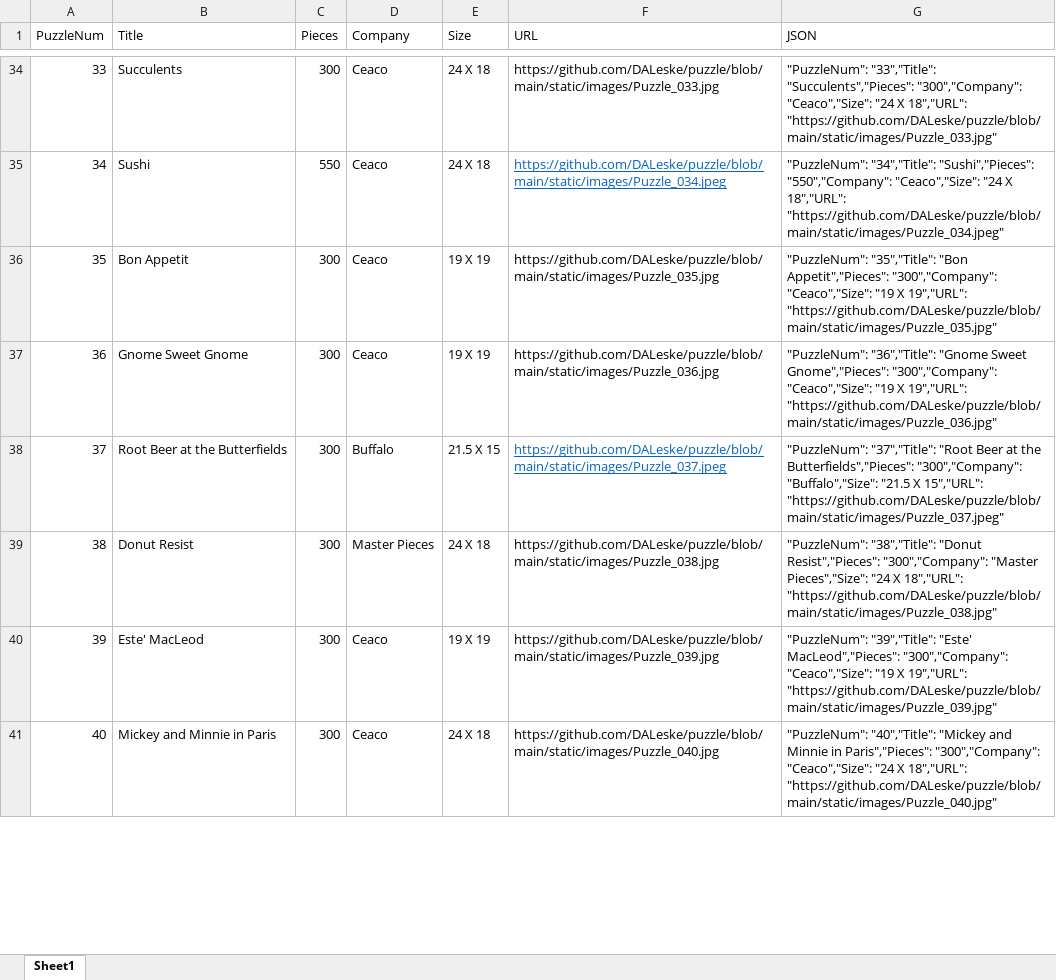
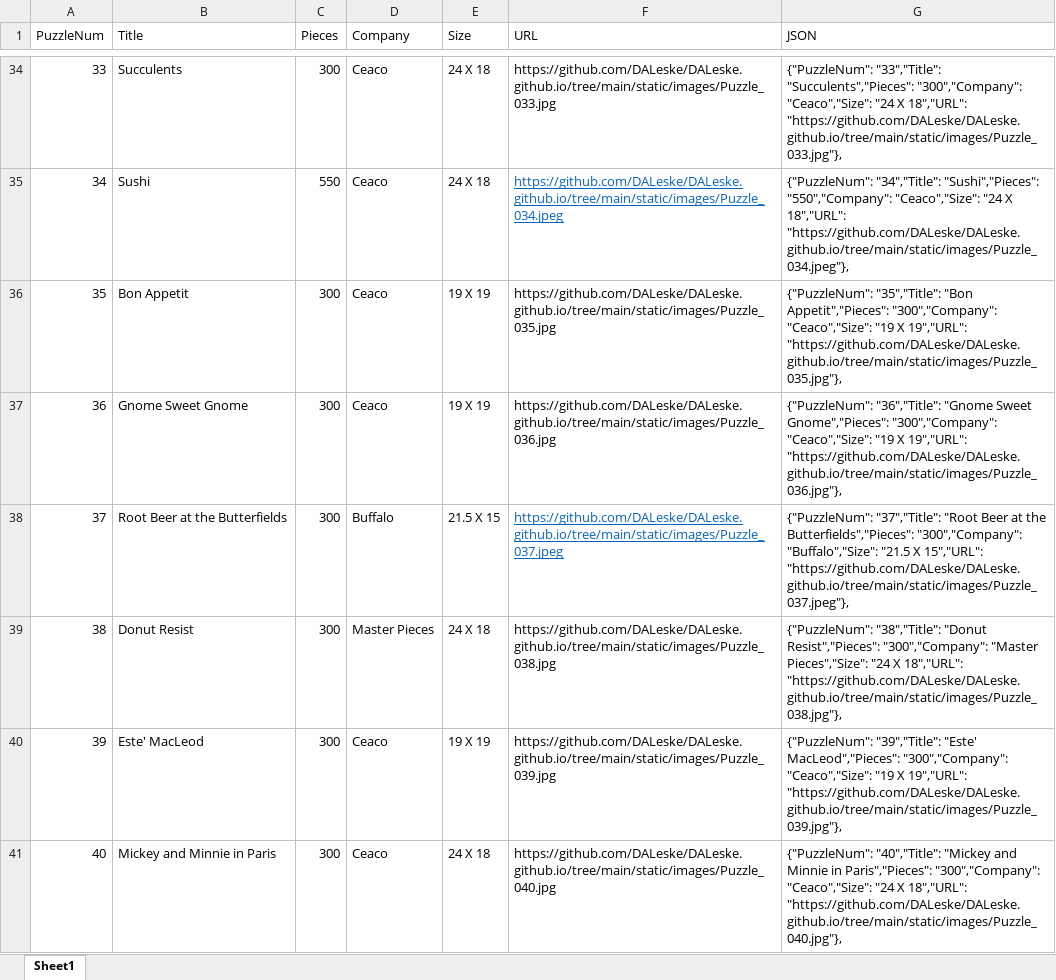
Before and after one commit to DALeske/DALeske.github.io, an Excel workbook: Leske_puzzle_list.xlsx, sheet Sheet1, drawn as a sheet; only a part is shown, gaps mark what is left out; values as stored, in another font and other column widths than the file's, no borders; the diff covers the shown part only; the diff names each change by its address in the sheet, - before the commit and + after, or states it on an @@ line.

Commit message:
update lists to github.io

```diff
--- a/Leske_puzzle_list.xlsx (sheet Sheet1)
+++ b/Leske_puzzle_list.xlsx (sheet Sheet1)
-F34 (URL): https://github.com/DALeske/puzzle/blob/main/static/images/Puzzle_033.jpg
+F34 (URL): https://github.com/DALeske/DALeske.github.io/tree/main/static/images/Puzzle_033.jpg
-G34 (JSON): "PuzzleNum": "33","Title": "Succulents","Pieces": "300","Company": "Ceaco","Size": "24 X 18","URL": "https://github.com/DALeske/puzzle/blob/main/static/images/Puzzle_033.jpg"
+G34 (JSON): {"PuzzleNum": "33","Title": "Succulents","Pieces": "300","Company": "Ceaco","Size": "24 X 18","URL": "https://github.com/DALeske/DALeske.github.io/tree/main/static/images/Puzzle_033.jpg"},
-F35 (URL): https://github.com/DALeske/puzzle/blob/main/static/images/Puzzle_034.jpeg
+F35 (URL): https://github.com/DALeske/DALeske.github.io/tree/main/static/images/Puzzle_034.jpeg
-G35 (JSON): "PuzzleNum": "34","Title": "Sushi","Pieces": "550","Company": "Ceaco","Size": "24 X 18","URL": "https://github.com/DALeske/puzzle/blob/main/static/images/Puzzle_034.jpeg"
+G35 (JSON): {"PuzzleNum": "34","Title": "Sushi","Pieces": "550","Company": "Ceaco","Size": "24 X 18","URL": "https://github.com/DALeske/DALeske.github.io/tree/main/static/images/Puzzle_034.jpeg"},
-F36 (URL): https://github.com/DALeske/puzzle/blob/main/static/images/Puzzle_035.jpg
+F36 (URL): https://github.com/DALeske/DALeske.github.io/tree/main/static/images/Puzzle_035.jpg
-G36 (JSON): "PuzzleNum": "35","Title": "Bon Appetit","Pieces": "300","Company": "Ceaco","Size": "19 X 19","URL": "https://github.com/DALeske/puzzle/blob/main/static/images/Puzzle_035.jpg"
+G36 (JSON): {"PuzzleNum": "35","Title": "Bon Appetit","Pieces": "300","Company": "Ceaco","Size": "19 X 19","URL": "https://github.com/DALeske/DALeske.github.io/tree/main/static/images/Puzzle_035.jpg"},
-F37 (URL): https://github.com/DALeske/puzzle/blob/main/static/images/Puzzle_036.jpg
+F37 (URL): https://github.com/DALeske/DALeske.github.io/tree/main/static/images/Puzzle_036.jpg
-G37 (JSON): "PuzzleNum": "36","Title": "Gnome Sweet Gnome","Pieces": "300","Company": "Ceaco","Size": "19 X 19","URL": "https://github.com/DALeske/puzzle/blob/main/static/images/Puzzle_036.jpg"
+G37 (JSON): {"PuzzleNum": "36","Title": "Gnome Sweet Gnome","Pieces": "300","Company": "Ceaco","Size": "19 X 19","URL": "https://github.com/DALeske/DALeske.github.io/tree/main/static/images/Puzzle_036.jpg"},
-F38 (URL): https://github.com/DALeske/puzzle/blob/main/static/images/Puzzle_037.jpeg
+F38 (URL): https://github.com/DALeske/DALeske.github.io/tree/main/static/images/Puzzle_037.jpeg
-G38 (JSON): "PuzzleNum": "37","Title": "Root Beer at the Butterfields","Pieces": "300","Company": "Buffalo","Size": "21.5 X 15","URL": "https://github.com/DALeske/puzzle/blob/main/static/images/Puzzle_037.jpeg"
+G38 (JSON): {"PuzzleNum": "37","Title": "Root Beer at the Butterfields","Pieces": "300","Company": "Buffalo","Size": "21.5 X 15","URL": "https://github.com/DALeske/DALeske.github.io/tree/main/static/images/Puzzle_037.jpeg"},
-F39 (URL): https://github.com/DALeske/puzzle/blob/main/static/images/Puzzle_038.jpg
+F39 (URL): https://github.com/DALeske/DALeske.github.io/tree/main/static/images/Puzzle_038.jpg
-G39 (JSON): "PuzzleNum": "38","Title": "Donut Resist","Pieces": "300","Company": "Master Pieces","Size": "24 X 18","URL": "https://github.com/DALeske/puzzle/blob/main/static/images/Puzzle_038.jpg"
+G39 (JSON): {"PuzzleNum": "38","Title": "Donut Resist","Pieces": "300","Company": "Master Pieces","Size": "24 X 18","URL": "https://github.com/DALeske/DALeske.github.io/tree/main/static/images/Puzzle_038.jpg"},
-F40 (URL): https://github.com/DALeske/puzzle/blob/main/static/images/Puzzle_039.jpg
+F40 (URL): https://github.com/DALeske/DALeske.github.io/tree/main/static/images/Puzzle_039.jpg
-G40 (JSON): "PuzzleNum": "39","Title": "Este' MacLeod","Pieces": "300","Company": "Ceaco","Size": "19 X 19","URL": "https://github.com/DALeske/puzzle/blob/main/static/images/Puzzle_039.jpg"
+G40 (JSON): {"PuzzleNum": "39","Title": "Este' MacLeod","Pieces": "300","Company": "Ceaco","Size": "19 X 19","URL": "https://github.com/DALeske/DALeske.github.io/tree/main/static/images/Puzzle_039.jpg"},
-F41 (URL): https://github.com/DALeske/puzzle/blob/main/static/images/Puzzle_040.jpg
+F41 (URL): https://github.com/DALeske/DALeske.github.io/tree/main/static/images/Puzzle_040.jpg
-G41 (JSON): "PuzzleNum": "40","Title": "Mickey and Minnie in Paris","Pieces": "300","Company": "Ceaco","Size": "24 X 18","URL": "https://github.com/DALeske/puzzle/blob/main/static/images/Puzzle_040.jpg"
+G41 (JSON): {"PuzzleNum": "40","Title": "Mickey and Minnie in Paris","Pieces": "300","Company": "Ceaco","Size": "24 X 18","URL": "https://github.com/DALeske/DALeske.github.io/tree/main/static/images/Puzzle_040.jpg"},
```
Also changed, not shown: 334 edited cells elsewhere in this sheet, 1 other file.
